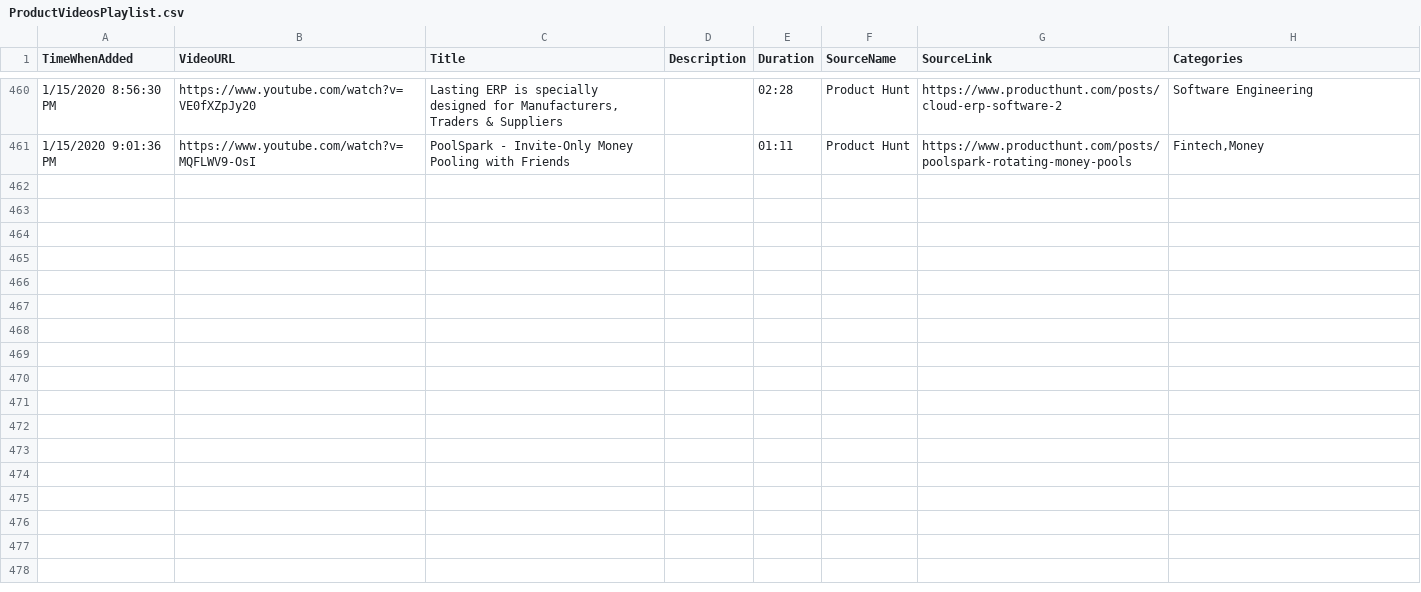
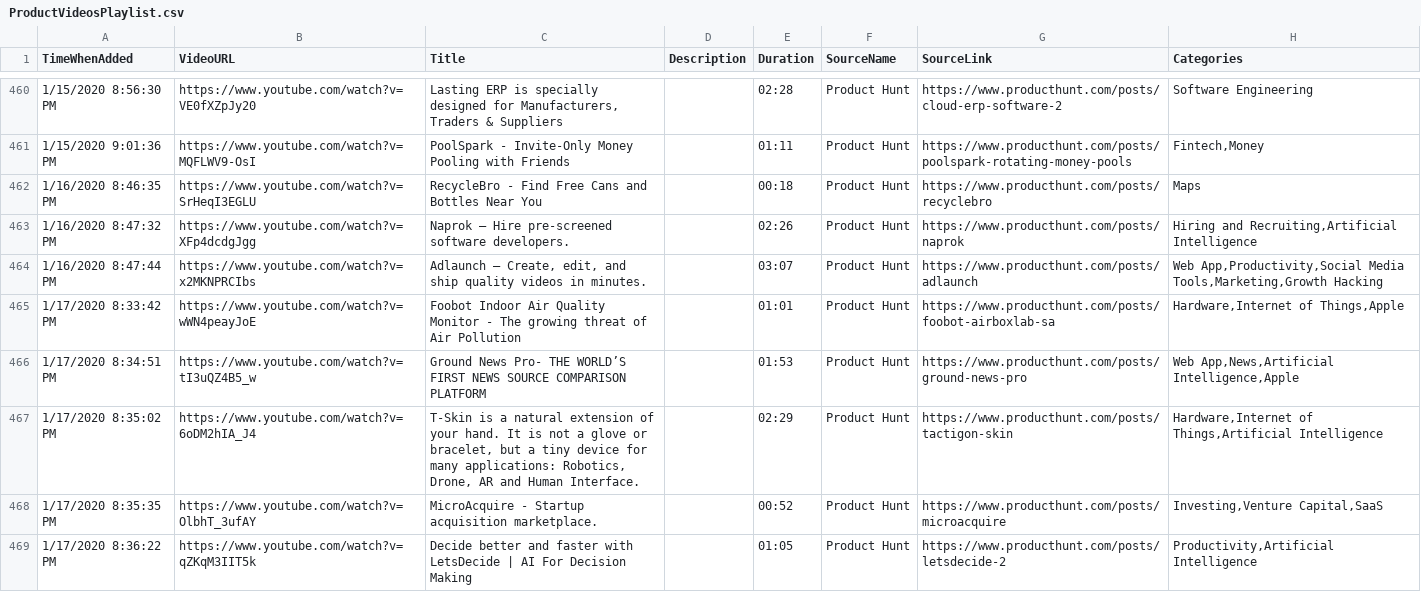
Before and after one commit to productvideostv/website, a CSV file: ProductVideosPlaylist.csv, drawn as a sheet; only a part is shown, gaps mark what is left out; the diff names each change by its address in the sheet, - before the commit and + after, or states it on an @@ line.

Commit message:
PH for today & yesterday.

```diff
--- a/ProductVideosPlaylist.csv
+++ b/ProductVideosPlaylist.csv
+row 462: 1/16/2020 8:46:35 PM | https://www.youtube.com/watch?v=SrHeqI3EGLU | RecycleBro - Find Free Cans and Bottles Near You |  | 00:18 | Product Hunt | https://www.producthunt.com/posts/recyclebro | Maps
+row 463: 1/16/2020 8:47:32 PM | https://www.youtube.com/watch?v=XFp4dcdgJgg | Naprok – Hire pre-screened software developers. |  | 02:26 | Product Hunt | https://www.producthunt.com/posts/naprok | Hiring and Recruiting,Artificial Intelligence
+row 464: 1/16/2020 8:47:44 PM | https://www.youtube.com/watch?v=x2MKNPRCIbs | Adlaunch – Create, edit, and ship quality videos in minutes. |  | 03:07 | Product Hunt | https://www.producthunt.com/posts/adlaunch | Web App,Productivity,Social Media Tools,Marketing,Growth Hacking
+row 465: 1/17/2020 8:33:42 PM | https://www.youtube.com/watch?v=wWN4peayJoE | Foobot Indoor Air Quality Monitor - The growing threat of Air Pollution |  | 01:01 | Product Hunt | https://www.producthunt.com/posts/foobot-airboxlab-sa | Hardware,Internet of Things,Apple
+row 466: 1/17/2020 8:34:51 PM | https://www.youtube.com/watch?v=tI3uQZ4B5_w | Ground News Pro- THE WORLD’S FIRST NEWS SOURCE COMPARISON PLATFORM |  | 01:53 | Product Hunt | https://www.producthunt.com/posts/ground-news-pro | Web App,News,Artificial Intelligence,Apple
+row 467: 1/17/2020 8:35:02 PM | https://www.youtube.com/watch?v=6oDM2hIA_J4 | T-Skin is a natural extension of your hand. It is not a glove or bracelet, but a tiny device for many applications: Robotics, Drone, AR and Human Interface. |  | 02:29 | Product Hunt | https://www.producthunt.com/posts/tactigon-skin | Hardware,Internet of Things,Artificial Intelligence
+row 468: 1/17/2020 8:35:35 PM | https://www.youtube.com/watch?v=OlbhT_3ufAY | MicroAcquire - Startup acquisition marketplace. |  | 00:52 | Product Hunt | https://www.producthunt.com/posts/microacquire | Investing,Venture Capital,SaaS
+row 469: 1/17/2020 8:36:22 PM | https://www.youtube.com/watch?v=qZKqM3IIT5k | Decide better and faster with LetsDecide | AI For Decision Making |  | 01:05 | Product Hunt | https://www.producthunt.com/posts/letsdecide-2 | Productivity,Artificial Intelligence
```
